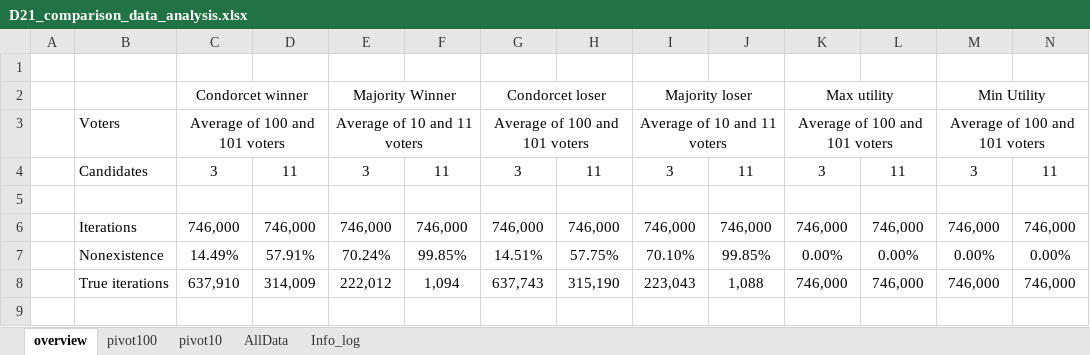
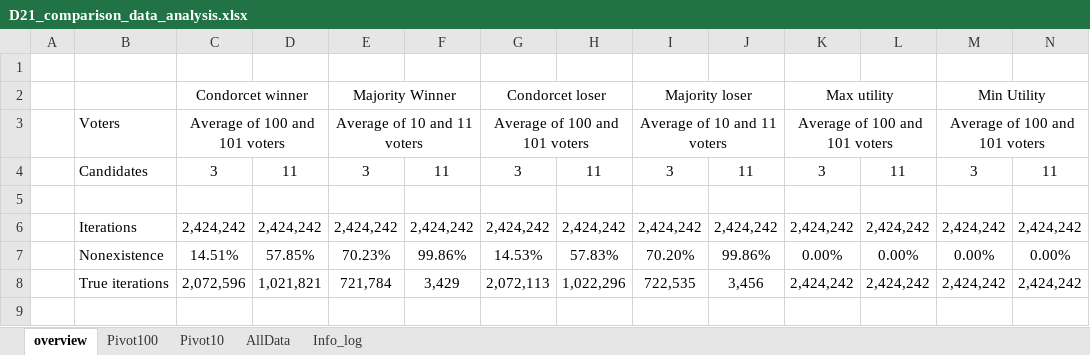
Before and after one commit to alotbsol/IH21_D21_comparison, an Excel workbook: D21_comparison_data_analysis.xlsx, sheet overview, drawn as a sheet; only a part is shown; values as stored, in another font and other column widths than the file's, no borders; the diff covers the shown part only; the diff names each change by its address in the sheet, - before the commit and + after, or states it on an @@ line.

```diff
--- a/D21_comparison_data_analysis.xlsx (sheet overview)
+++ b/D21_comparison_data_analysis.xlsx (sheet overview)
-sheet tab: pivot100
+sheet tab: Pivot100
-sheet tab: pivot10
+sheet tab: Pivot10
-C6: 746,000
+C6: 2,424,242
-D6: 746,000
+D6: 2,424,242
-E6: 746,000
+E6: 2,424,242
-F6: 746,000
+F6: 2,424,242
-G6: 746,000
+G6: 2,424,242
-H6: 746,000
+H6: 2,424,242
-I6: 746,000
+I6: 2,424,242
-J6: 746,000
+J6: 2,424,242
-K6: 746,000
+K6: 2,424,242
-L6: 746,000
+L6: 2,424,242
-M6: 746,000
+M6: 2,424,242
-N6: 746,000
+N6: 2,424,242
-C7: 14.49%
+C7: 14.51%
-D7: 57.91%
+D7: 57.85%
-E7: 70.24%
+E7: 70.23%
-F7: 99.85%
+F7: 99.86%
-G7: 14.51%
+G7: 14.53%
-H7: 57.75%
+H7: 57.83%
-I7: 70.10%
+I7: 70.20%
-J7: 99.85%
+J7: 99.86%
-C8: 637,910
+C8: 2,072,596
-D8: 314,009
+D8: 1,021,821
-E8: 222,012
+E8: 721,784
-F8: 1,094
+F8: 3,429
-G8: 637,743
+G8: 2,072,113
-H8: 315,190
+H8: 1,022,296
-I8: 223,043
+I8: 722,535
-J8: 1,088
+J8: 3,456
-K8: 746,000
+K8: 2,424,242
-L8: 746,000
+L8: 2,424,242
-M8: 746,000
+M8: 2,424,242
-N8: 746,000
+N8: 2,424,242
```
Also changed, not shown: 55 edited cells elsewhere in this sheet, sheet AllData, sheet Pivot10, sheet Pivot100, sheet Info_log.
